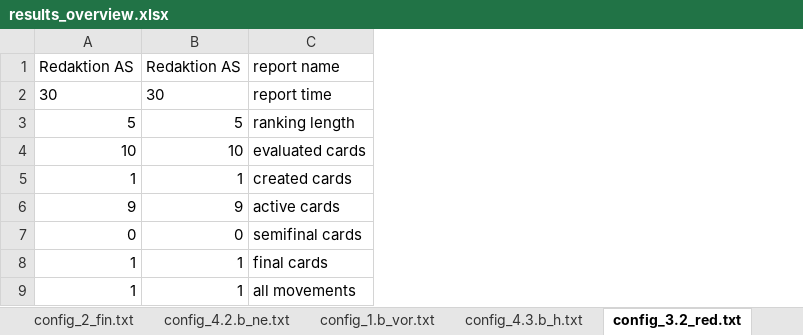
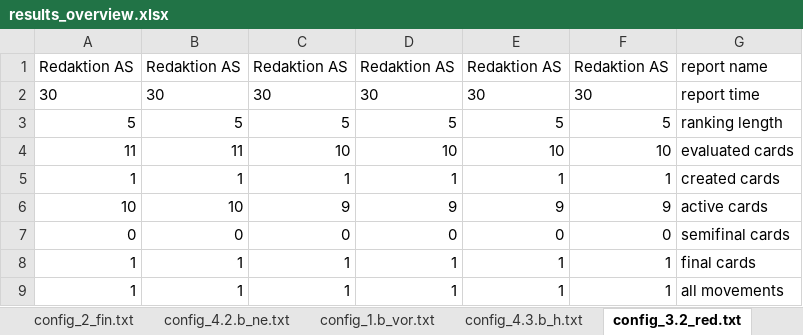
Before and after one commit to ChristophNetsch/SodisTools, an Excel workbook: results_overview.xlsx, sheet config_3.2_red.txt, drawn as a sheet; only a part is shown; values as stored, in another font and other column widths than the file's, no borders; the diff names each change by its address in the sheet, - before the commit and + after, or states it on an @@ line.

```diff
--- a/results_overview.xlsx (sheet config_3.2_red.txt)
+++ b/results_overview.xlsx (sheet config_3.2_red.txt)
+column A, rows 1-9: Redaktion AS | 30 | 5 | 11 | 1 | 10 | 0 | 1 | 1
+column B, rows 1-9: Redaktion AS | 30 | 5 | 11 | 1 | 10 | 0 | 1 | 1
+column C, rows 1-9: Redaktion AS | 30 | 5 | 10 | 1 | 9 | 0 | 1 | 1
+column D, rows 1-9: Redaktion AS | 30 | 5 | 10 | 1 | 9 | 0 | 1 | 1
```
Also changed, not shown: sheet config_4.1.b_wo.txt, sheet config_2_fin.txt, sheet config_3.1_fr_oea.txt, sheet config_1.a_ve.txt, sheet config_4.2.a_bil.txt, sheet config_4.3.a_qw.txt, 5 more sheets, report_folder/report_0_gruppe.xlsx, report_folder/report_1.b_vor.xlsx, 54 other files.
